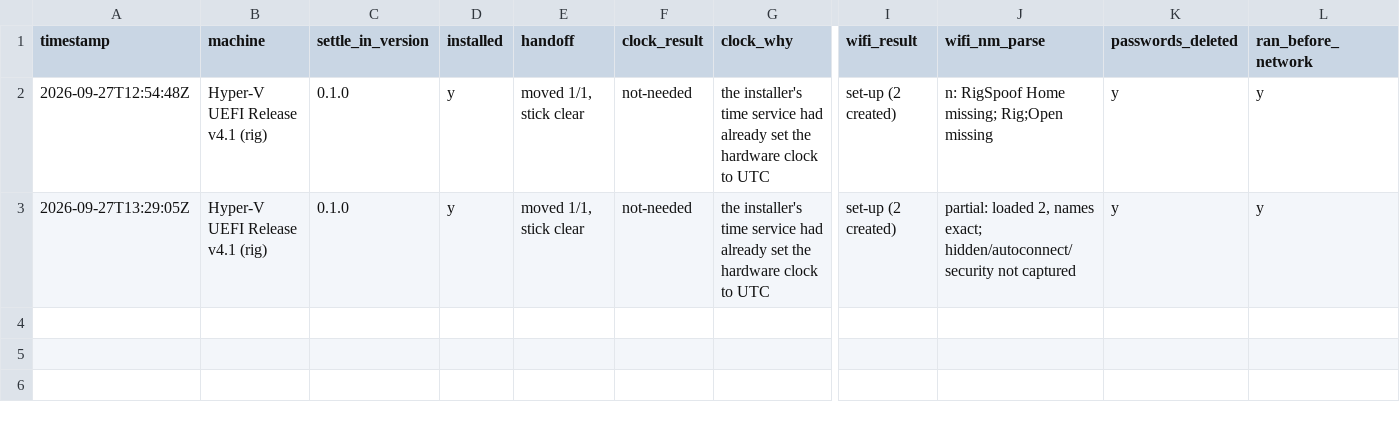
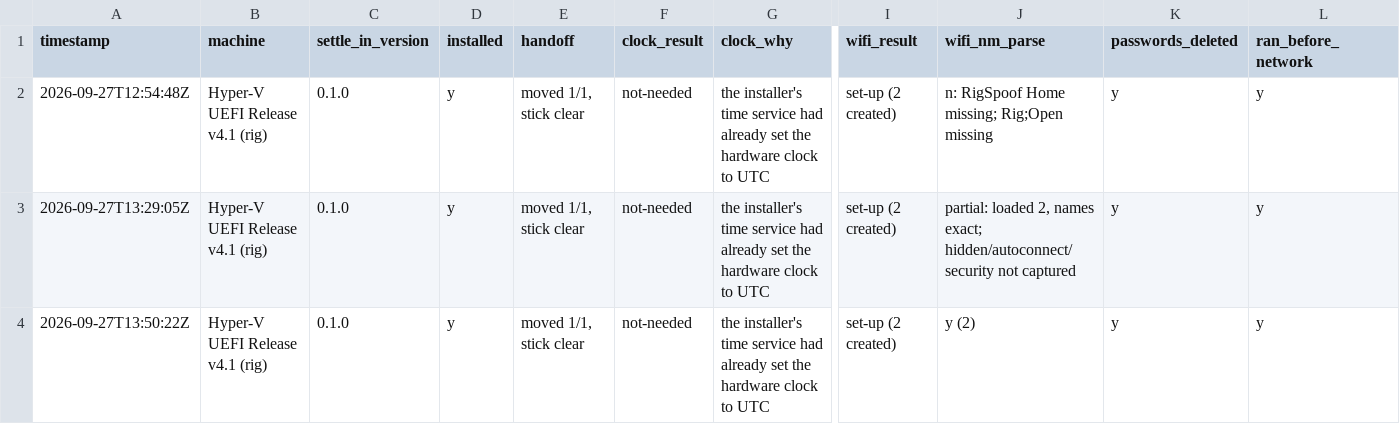
Before and after one commit to addlatt/upgrade_, a CSV file: docs/validation-results/settle-in-first-start.csv, drawn as a sheet; only a part is shown, gaps mark what is left out; rows hold the shown columns only; the diff names each change by its address in the sheet, - before the commit and + after, or states it on an @@ line.

```diff
--- a/docs/validation-results/settle-in-first-start.csv
+++ b/docs/validation-results/settle-in-first-start.csv
+row 4: 2026-09-27T13:50:22Z | Hyper-V UEFI Release v4.1 (rig) | 0.1.0 | y | moved 1/1, stick clear | not-needed | the installer's time service had already set the hardware clock to UTC | set-up (2 created) | y (2) | y | y
```
Also changed, not shown: 4 other files.
